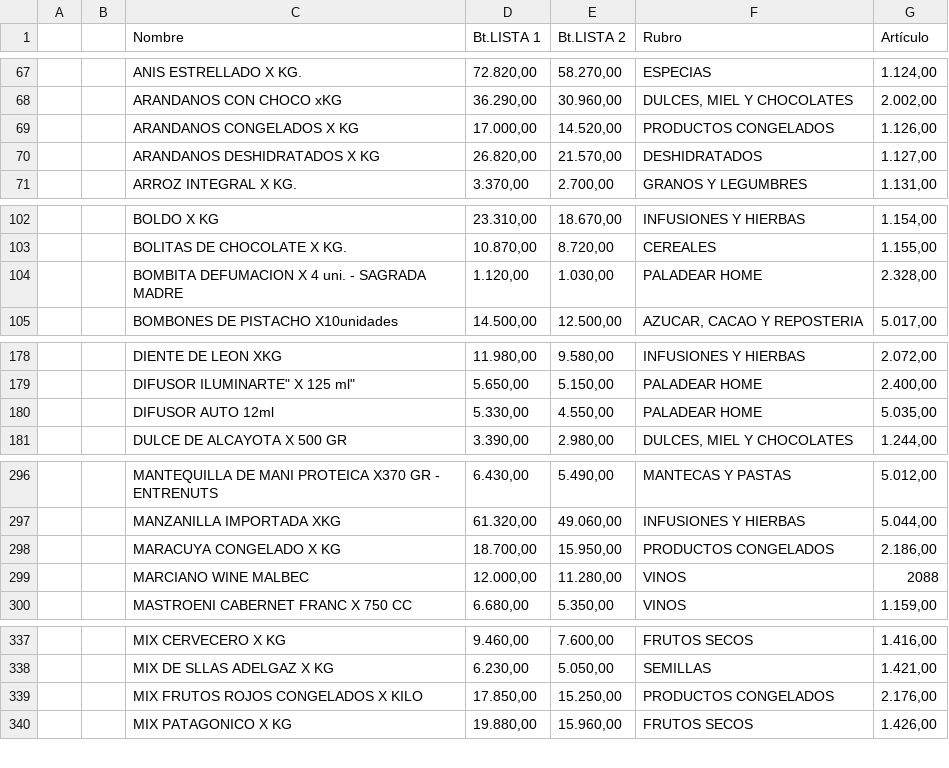
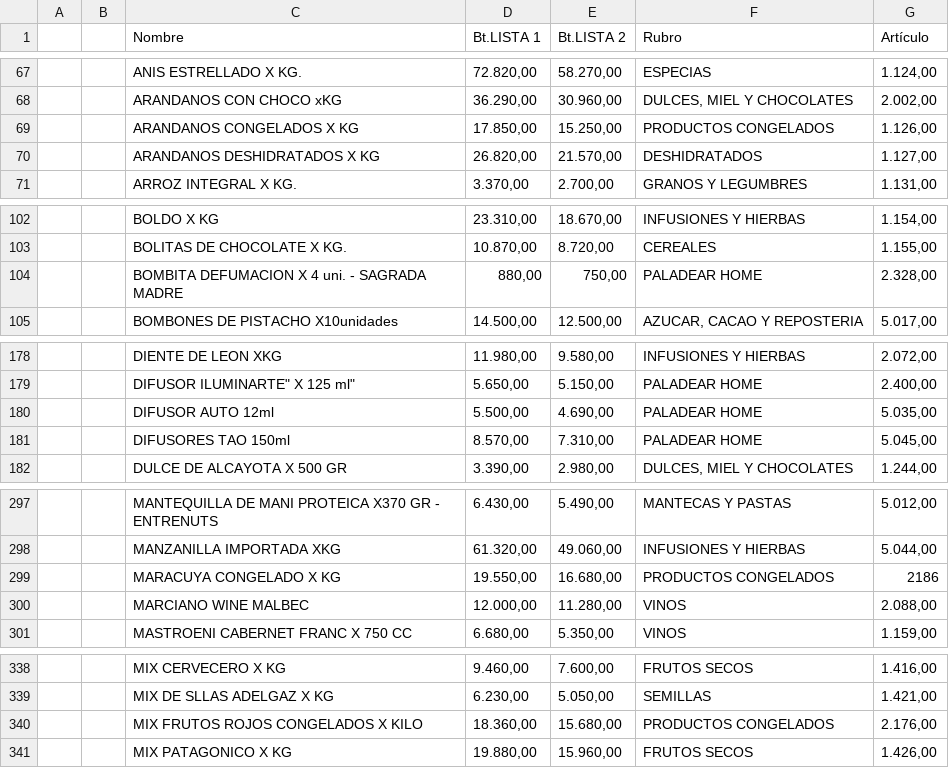
Before and after one commit to paladear/paladeartienda, a CSV file: precios-min.csv, drawn as a sheet; only a part is shown, gaps mark what is left out; the diff covers the shown part only.

```diff
--- a/precios-min.csv
+++ b/precios-min.csv
@@ -68,3 +68,3 @@
 ,,ARANDANOS CON CHOCO xKG,"36.290,00","30.960,00","DULCES, MIEL Y CHOCOLATES","2.002,00"
-,,ARANDANOS CONGELADOS X KG,"17.000,00","14.520,00",PRODUCTOS CONGELADOS,"1.126,00"
+,,ARANDANOS CONGELADOS X KG,"17.850,00","15.250,00",PRODUCTOS CONGELADOS,"1.126,00"
 ,,ARANDANOS DESHIDRATADOS X KG,"26.820,00","21.570,00",DESHIDRATADOS,"1.127,00"
@@ -103,3 +103,3 @@
 ,,BOLITAS DE CHOCOLATE X KG.,"10.870,00","8.720,00",CEREALES,"1.155,00"
-,,BOMBITA DEFUMACION X 4 uni. - SAGRADA MADRE,"1.120,00","1.030,00",PALADEAR HOME,"2.328,00"
+,,BOMBITA DEFUMACION X 4 uni. - SAGRADA MADRE,"880,00","750,00",PALADEAR HOME,"2.328,00"
 ,,BOMBONES DE PISTACHO X10unidades,"14.500,00","12.500,00","AZUCAR, CACAO Y REPOSTERIA","5.017,00"
@@ -179,3 +179,4 @@
 ,,"DIFUSOR ILUMINARTE"" X 125 ml""","5.650,00","5.150,00",PALADEAR HOME,"2.400,00"
-,,DIFUSOR AUTO 12ml,"5.330,00","4.550,00",PALADEAR HOME,"5.035,00"
+,,DIFUSOR AUTO 12ml,"5.500,00","4.690,00",PALADEAR HOME,"5.035,00"
+,,DIFUSORES TAO 150ml,"8.570,00","7.310,00",PALADEAR HOME,"5.045,00"
 ,,DULCE DE ALCAYOTA X 500 GR,"3.390,00","2.980,00","DULCES, MIEL Y CHOCOLATES","1.244,00"
@@ -297,4 +298,4 @@
 ,,MANZANILLA IMPORTADA XKG,"61.320,00","49.060,00",INFUSIONES Y HIERBAS,"5.044,00"
-,,MARACUYA CONGELADO X KG,"18.700,00","15.950,00",PRODUCTOS CONGELADOS,"2.186,00"
-,,MARCIANO WINE MALBEC,"12.000,00","11.280,00",VINOS,2088
+,,MARACUYA CONGELADO X KG,"19.550,00","16.680,00",PRODUCTOS CONGELADOS,2186
+,,MARCIANO WINE MALBEC,"12.000,00","11.280,00",VINOS,"2.088,00"
 ,,MASTROENI CABERNET FRANC X 750 CC,"6.680,00","5.350,00",VINOS,"1.159,00"
@@ -338,3 +339,3 @@
 ,,MIX DE SLLAS ADELGAZ X KG,"6.230,00","5.050,00",SEMILLAS,"1.421,00"
-,,MIX FRUTOS ROJOS CONGELADOS X KILO,"17.850,00","15.250,00",PRODUCTOS CONGELADOS,"2.176,00"
+,,MIX FRUTOS ROJOS CONGELADOS X KILO,"18.360,00","15.680,00",PRODUCTOS CONGELADOS,"2.176,00"
 ,,MIX PATAGONICO X KG,"19.880,00","15.960,00",FRUTOS SECOS,"1.426,00"
```
Also changed, not shown: 6 edited cells elsewhere in this file, info-min.csv, 3 other files.
